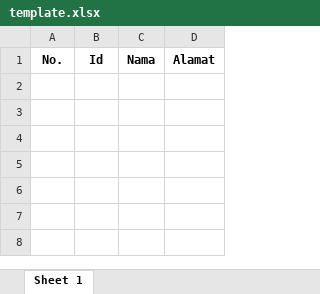
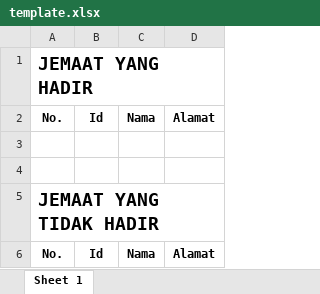
Before and after one commit to mariohcay/giaanambas, an Excel workbook: template.xlsx, sheet Sheet 1, drawn as a sheet; values as stored, in another font and other column widths than the file's, no borders; the diff names each change by its address in the sheet, - before the commit and + after, or states it on an @@ line.

Commit message:
ubah detail export excel (+ketidakhadiran)

```diff
--- a/template.xlsx (sheet Sheet 1)
+++ b/template.xlsx (sheet Sheet 1)
+row 1: JEMAAT YANG HADIR
+row 2: No. | Id | Nama | Alamat
+row 3: (empty)
+row 4: (empty)
+row 5: JEMAAT YANG TIDAK HADIR
```
Also changed, not shown: 6 other files.
